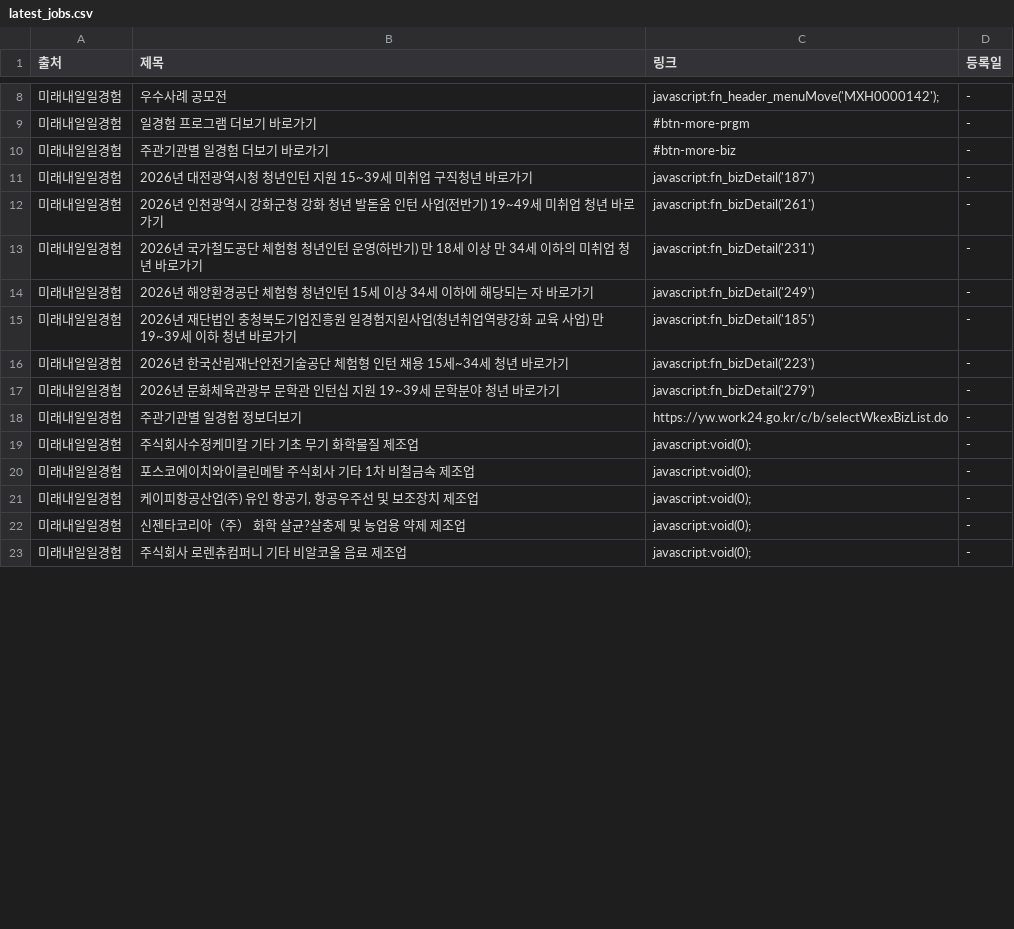
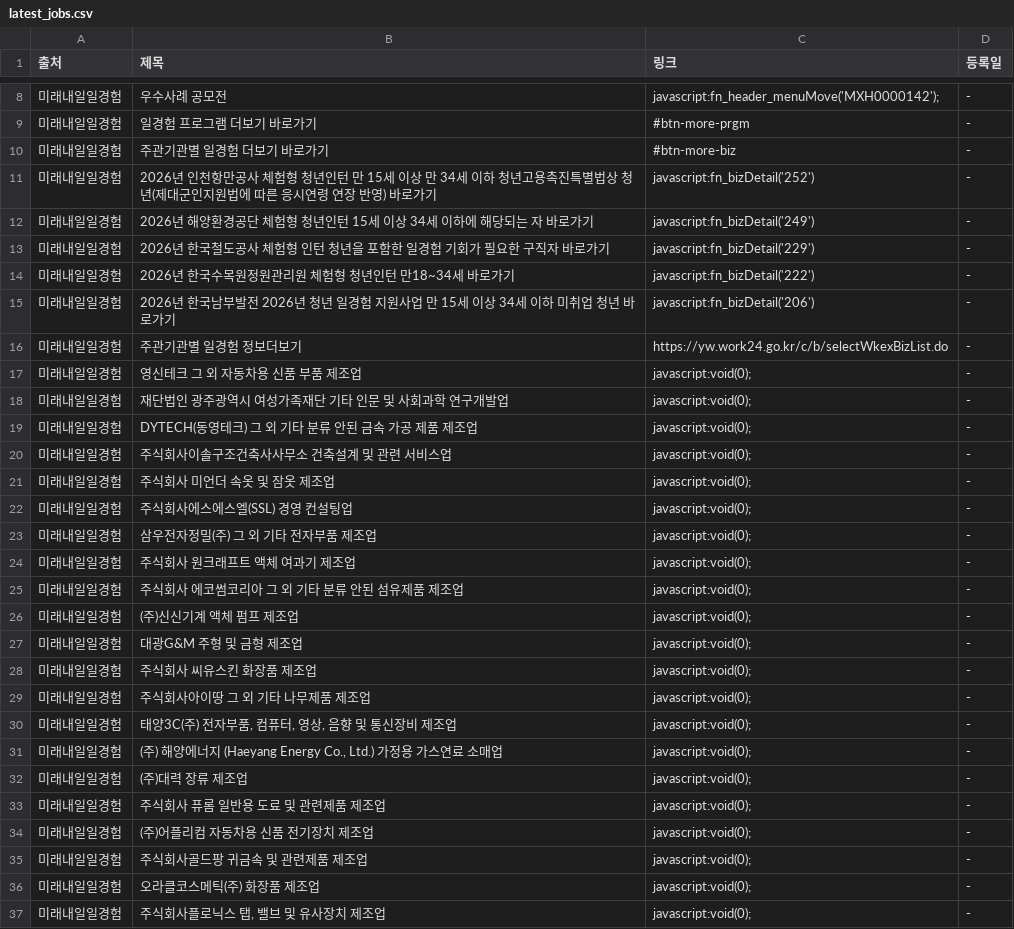
Before and after one commit to Diesel-Hun/job-activity-scraper, a CSV file: latest_jobs.csv, drawn as a sheet; only a part is shown, gaps mark what is left out; the diff covers the shown part only.

```diff
--- a/latest_jobs.csv
+++ b/latest_jobs.csv
@@ -10,14 +10,28 @@
 미래내일일경험,주관기관별 일경험 더보기 바로가기,#btn-more-biz,-
-미래내일일경험,2026년 대전광역시청 청년인턴 지원 15~39세 미취업 구직청년 바로가기,javascript:fn_bizDetail('187'),-
-미래내일일경험,2026년 인천광역시 강화군청 강화 청년 발돋움 인턴 사업(전반기) 19~49세 미취업 청년 바로가기,javascript:fn_bizDetail('261'),-
-미래내일일경험,2026년 국가철도공단 체험형 청년인턴 운영(하반기) 만 18세 이상 만 34세 이하의 미취업 청년 바로가기,javascript:fn_bizDetail('231'),-
+미래내일일경험,2026년 인천항만공사 체험형 청년인턴 만 15세 이상 만 34세 이하 청년고용촉진특별법상 청년(제대군인지원법에 따른 응시연령 연장 반영) 바로가기,javascript:fn_bizDetail('252'),-
 미래내일일경험,2026년 해양환경공단 체험형 청년인턴 15세 이상 34세 이하에 해당되는 자 바로가기,javascript:fn_bizDetail('249'),-
-미래내일일경험,2026년 재단법인 충청북도기업진흥원 일경험지원사업(청년취업역량강화 교육 사업) 만19~39세 이하 청년 바로가기,javascript:fn_bizDetail('185'),-
-미래내일일경험,2026년 한국산림재난안전기술공단 체험형 인턴 채용 15세~34세 청년 바로가기,javascript:fn_bizDetail('223'),-
-미래내일일경험,2026년 문화체육관광부 문학관 인턴십 지원 19~39세 문학분야 청년 바로가기,javascript:fn_bizDetail('279'),-
+미래내일일경험,2026년 한국철도공사 체험형 인턴 청년을 포함한 일경험 기회가 필요한 구직자 바로가기,javascript:fn_bizDetail('229'),-
+미래내일일경험,2026년 한국수목원정원관리원 체험형 청년인턴 만18~34세 바로가기,javascript:fn_bizDetail('222'),-
+미래내일일경험,2026년 한국남부발전 2026년 청년 일경험 지원사업 만 15세 이상 34세 이하 미취업 청년 바로가기,javascript:fn_bizDetail('206'),-
 미래내일일경험,주관기관별 일경험 정보더보기,https://yw.work24.go.kr/c/b/selectWkexBizList.do,-
-미래내일일경험,주식회사수정케미칼 기타 기초 무기 화학물질 제조업,javascript:void(0);,-
-미래내일일경험,포스코에이치와이클린메탈 주식회사 기타 1차 비철금속 제조업,javascript:void(0);,-
-미래내일일경험,"케이피항공산업(주) 유인 항공기, 항공우주선 및 보조장치 제조업",javascript:void(0);,-
-미래내일일경험,신젠타코리아（주） 화학 살균?살충제 및 농업용 약제 제조업,javascript:void(0);,-
-미래내일일경험,주식회사 로렌츄컴퍼니 기타 비알코올 음료 제조업,javascript:void(0);,-
+미래내일일경험,영신테크 그 외 자동차용 신품 부품 제조업,javascript:void(0);,-
+미래내일일경험,재단법인 광주광역시 여성가족재단 기타 인문 및 사회과학 연구개발업,javascript:void(0);,-
+미래내일일경험,DYTECH(동영테크) 그 외 기타 분류 안된 금속 가공 제품 제조업,javascript:void(0);,-
+미래내일일경험,주식회사이솔구조건축사사무소 건축설계 및 관련 서비스업,javascript:void(0);,-
+미래내일일경험,주식회사 미언더 속옷 및 잠옷 제조업,javascript:void(0);,-
+미래내일일경험,주식회사에스에스엘(SSL) 경영 컨설팅업,javascript:void(0);,-
+미래내일일경험,삼우전자정밀(주) 그 외 기타 전자부품 제조업,javascript:void(0);,-
+미래내일일경험,주식회사 원크래프트 액체 여과기 제조업,javascript:void(0);,-
+미래내일일경험,주식회사 에코썸코리아 그 외 기타 분류 안된 섬유제품 제조업,javascript:void(0);,-
+미래내일일경험,(주)신신기계 액체 펌프 제조업,javascript:void(0);,-
+미래내일일경험,대광G&M 주형 및 금형 제조업,javascript:void(0);,-
+미래내일일경험,주식회사 씨유스킨 화장품 제조업,javascript:void(0);,-
+미래내일일경험,주식회사아이땅 그 외 기타 나무제품 제조업,javascript:void(0);,-
+미래내일일경험,"태양3C(주) 전자부품, 컴퓨터, 영상, 음향 및 통신장비 제조업",javascript:void(0);,-
+미래내일일경험,"(주) 해양에너지 (Haeyang Energy Co., Ltd.) 가정용 가스연료 소매업",javascript:void(0);,-
+미래내일일경험,(주)대력 장류 제조업,javascript:void(0);,-
+미래내일일경험,주식회사 퓨롬 일반용 도료 및 관련제품 제조업,javascript:void(0);,-
+미래내일일경험,(주)어플리컴 자동차용 신품 전기장치 제조업,javascript:void(0);,-
+미래내일일경험,주식회사골드팡 귀금속 및 관련제품 제조업,javascript:void(0);,-
+미래내일일경험,오라클코스메틱(주) 화장품 제조업,javascript:void(0);,-
+미래내일일경험,"주식회사플로닉스 탭, 밸브 및 유사장치 제조업",javascript:void(0);,-
```
Also changed, not shown: 5 added rows and 7 edited cells elsewhere in this file, 1 other file.
